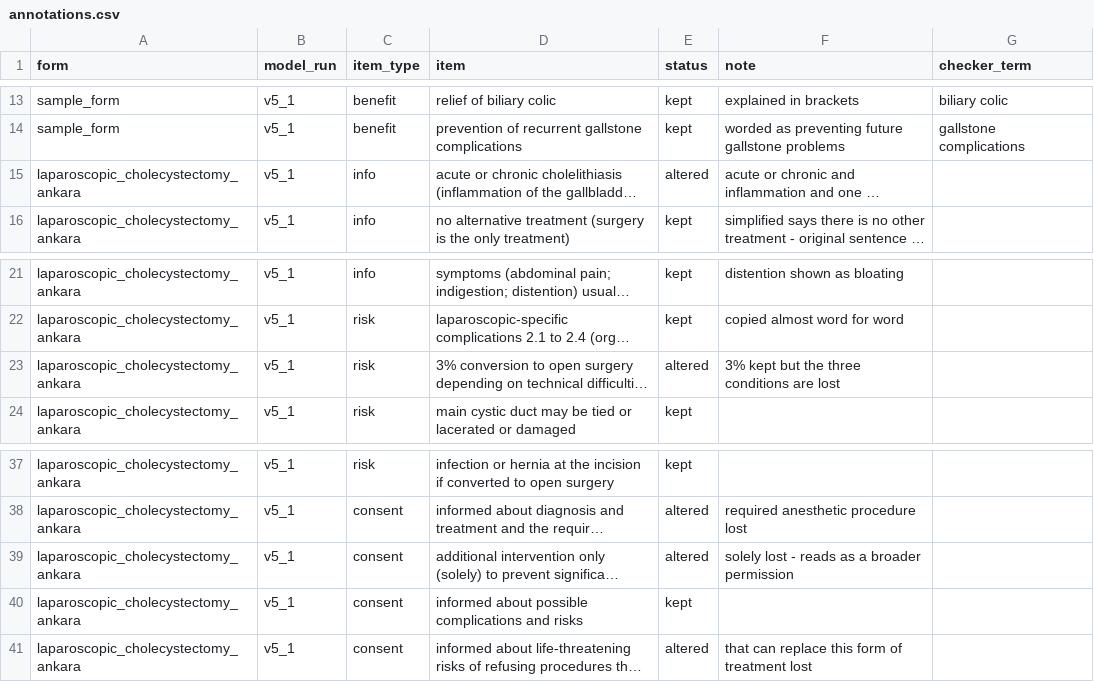
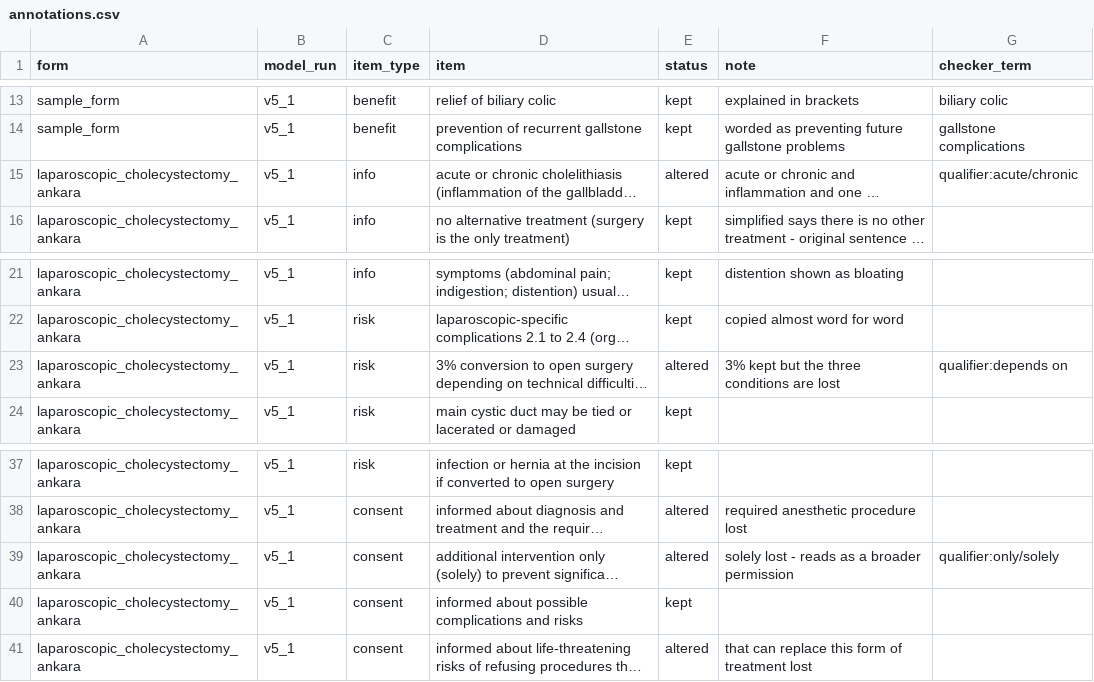
Before and after one commit to iarun-ps/Consent-simplifier, a CSV file: data/annotations.csv, drawn as a sheet; only a part is shown, gaps mark what is left out; long unchanged cells end in …; the diff names each change by its address in the sheet, - before the commit and + after, or states it on an @@ line.

Commit message:
Add qualifier word check and score it

```diff
--- a/data/annotations.csv
+++ b/data/annotations.csv
-G15 (checker_term): (empty)
+G15 (checker_term): qualifier:acute/chronic
-G23 (checker_term): (empty)
+G23 (checker_term): qualifier:depends on
-G39 (checker_term): (empty)
+G39 (checker_term): qualifier:only/solely
```
Also changed, not shown: 4 other files.
